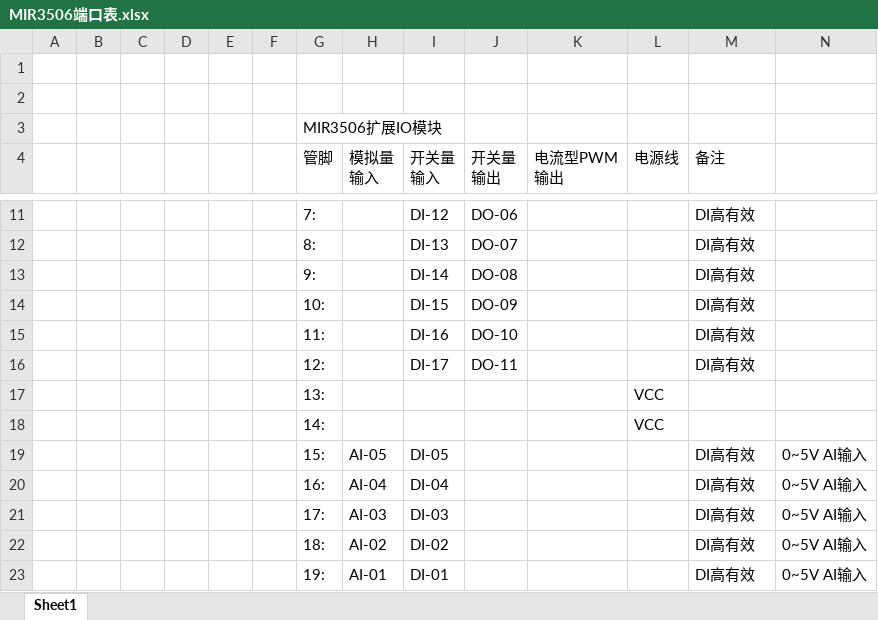
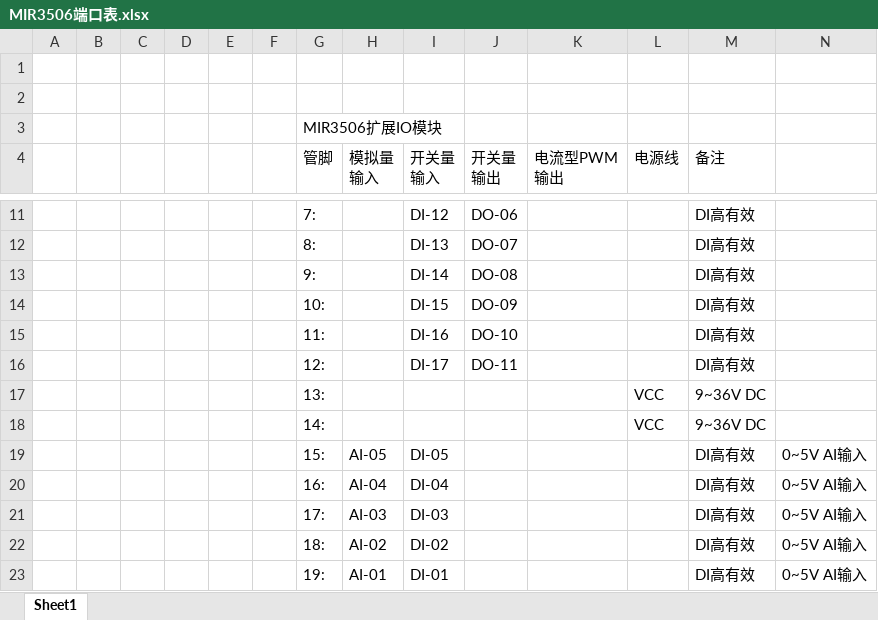
Before and after one commit to mic7001/ForUser, an Excel workbook: MIR3502/MIR3506端口表.xlsx, sheet Sheet1, drawn as a sheet; only a part is shown, gaps mark what is left out; values as stored, in another font and other column widths than the file's, no borders; the diff names each change by its address in the sheet, - before the commit and + after, or states it on an @@ line.

Commit message:
modify 3506

```diff
--- a/MIR3502/MIR3506端口表.xlsx (sheet Sheet1)
+++ b/MIR3502/MIR3506端口表.xlsx (sheet Sheet1)
-M17:M18 (备注): (empty)
+M17:M18 (备注): 9~36V DC
```
